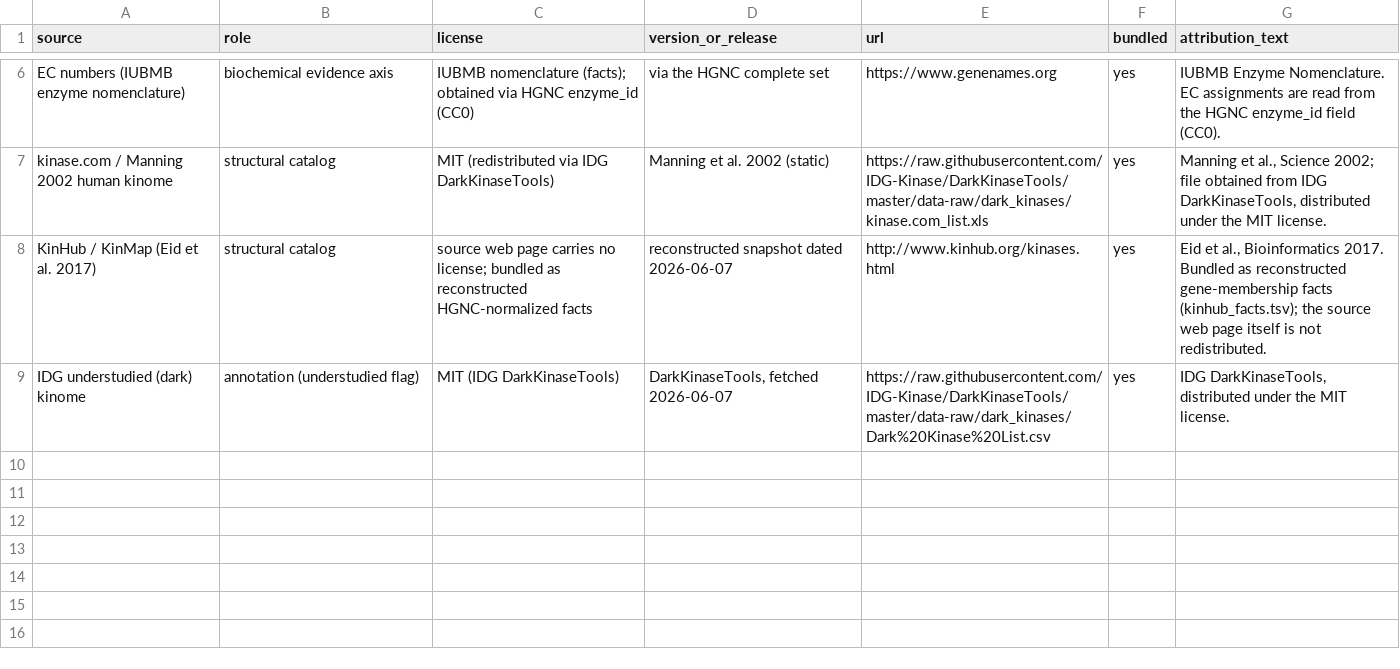
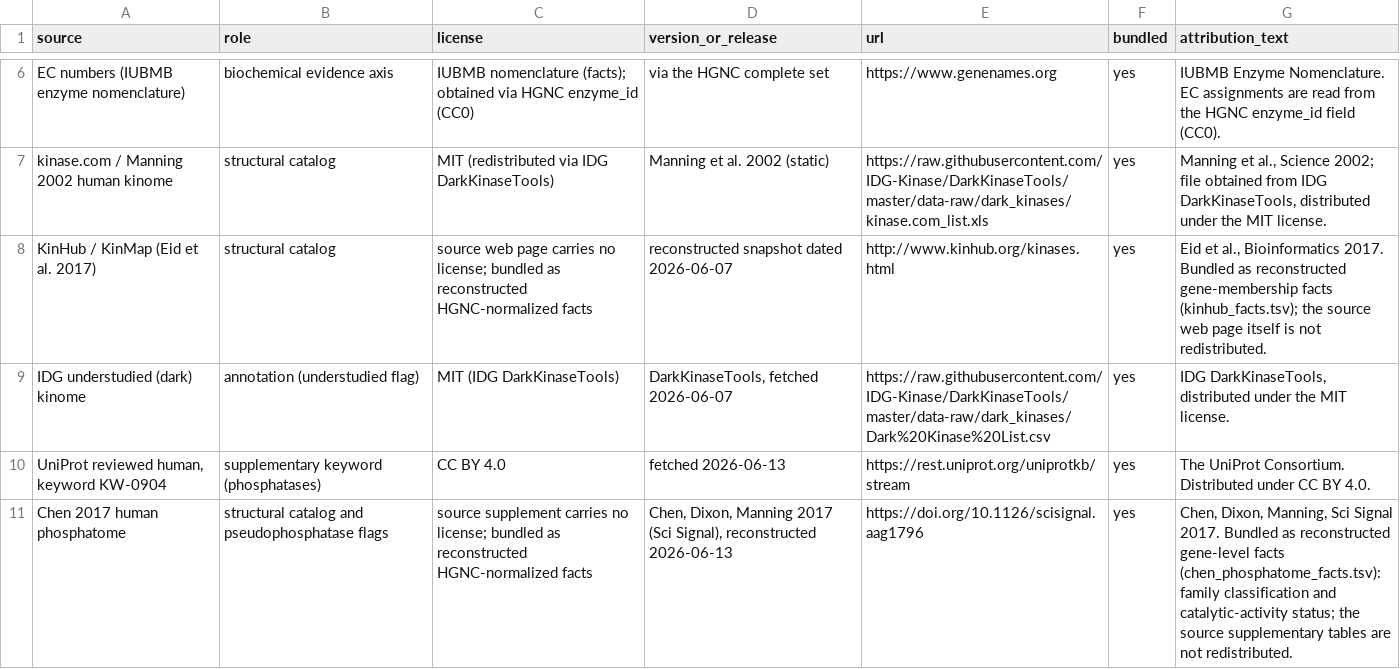
Before and after one commit to MEladawi/PhosphoEnzymes, a TSV file: inst/extdata/SOURCES.tsv, drawn as a sheet; only a part is shown, gaps mark what is left out.

Commit message:
chore: acquire phosphatase sources (UniProt KW-0904, Chen phosphatome facts)
Add the two phosphatase-specific inputs: UniProt reviewed human keyword KW-0904
(CC BY 4.0, 140 entries) and the Chen 2017 human phosphatome as reconstructed
HGNC-normalized facts (264 genes, 189 in the protein phosphatome, 26 pseudophosphatases;
family classification + catalytic-activity status, source tables not redistributed).
Both excluded from the tarball; SOURCES.tsv records license and attribution.

```diff
--- a/inst/extdata/SOURCES.tsv
+++ b/inst/extdata/SOURCES.tsv
@@ -9 +9,3 @@ KinHub / KinMap (Eid et al. 2017)	structural catalog	source web page carries no
 IDG understudied (dark) kinome	annotation (understudied flag)	MIT (IDG DarkKinaseTools)	DarkKinaseTools, fetched 2026-06-07	https://raw.githubusercontent.com/IDG-Kinase/DarkKinaseTools/master/data-raw/dark_kinases/Dark%20Kinase%20List.csv	yes	IDG DarkKinaseTools, distributed under the MIT license.
+UniProt reviewed human, keyword KW-0904	supplementary keyword (phosphatases)	CC BY 4.0	fetched 2026-06-13	https://rest.uniprot.org/uniprotkb/stream	yes	The UniProt Consortium. Distributed under CC BY 4.0.
+Chen 2017 human phosphatome	structural catalog and pseudophosphatase flags	source supplement carries no license; bundled as reconstructed HGNC-normalized facts	Chen, Dixon, Manning 2017 (Sci Signal), reconstructed 2026-06-13	https://doi.org/10.1126/scisignal.aag1796	yes	Chen, Dixon, Manning, Sci Signal 2017. Bundled as reconstructed gene-level facts (chen_phosphatome_facts.tsv): family classification and catalytic-activity status; the source supplementary tables are not redistributed.
```
Also changed, not shown: 4 other files.
